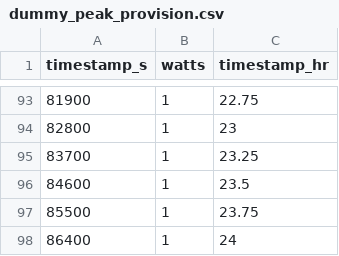
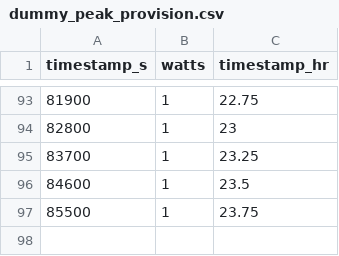
Before and after one commit to llanoajm/zap, a CSV file: development/load_profiles/dummy_peak_provision.csv, drawn as a sheet; only a part is shown, gaps mark what is left out.

Commit message:
dc load injection state

```diff
--- a/development/load_profiles/dummy_peak_provision.csv
+++ b/development/load_profiles/dummy_peak_provision.csv
@@ -97,2 +97 @@ timestamp_s,watts,timestamp_hr
 85500,1,23.75
-86400,1,24
```
Also changed, not shown: 1 other file.
